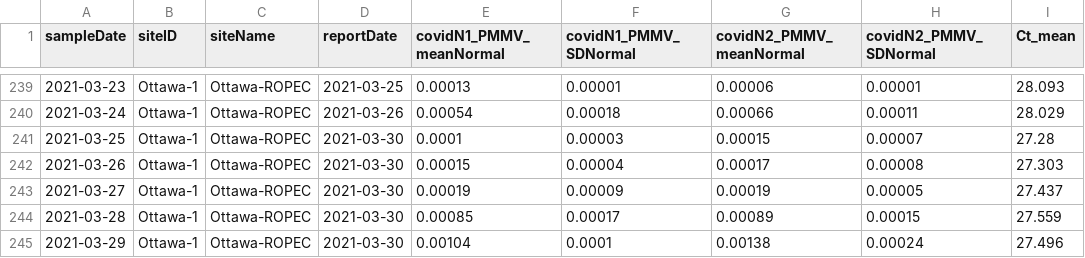
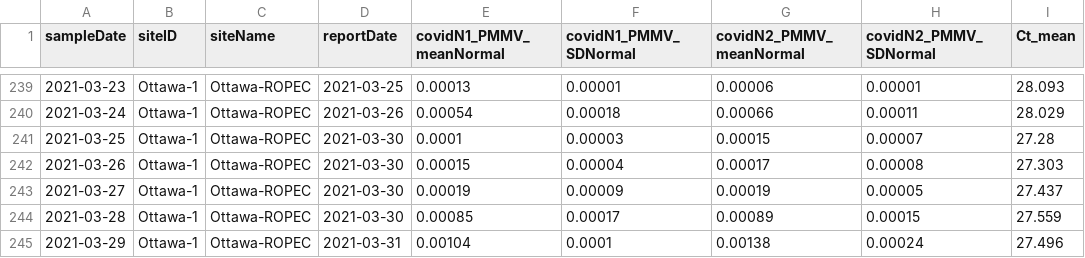
Before and after one commit to Big-Life-Lab/PHES-ODM, a CSV file: data/wastewater_virus.csv, drawn as a sheet; only a part is shown, gaps mark what is left out; the diff names each change by its address in the sheet, - before the commit and + after, or states it on an @@ line.

```diff
--- a/data/wastewater_virus.csv
+++ b/data/wastewater_virus.csv
-D245 (reportDate): 2021-03-30
+D245 (reportDate): 2021-03-31
```
Also changed, not shown: 2 other files.
